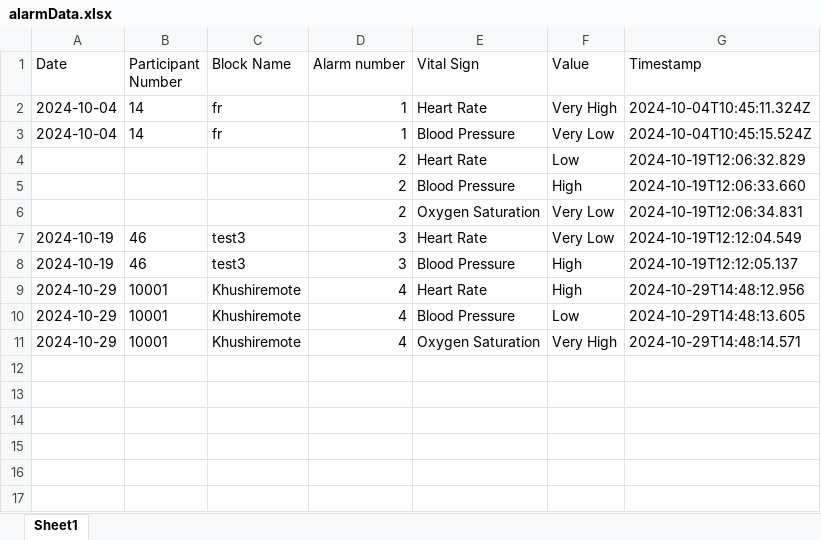
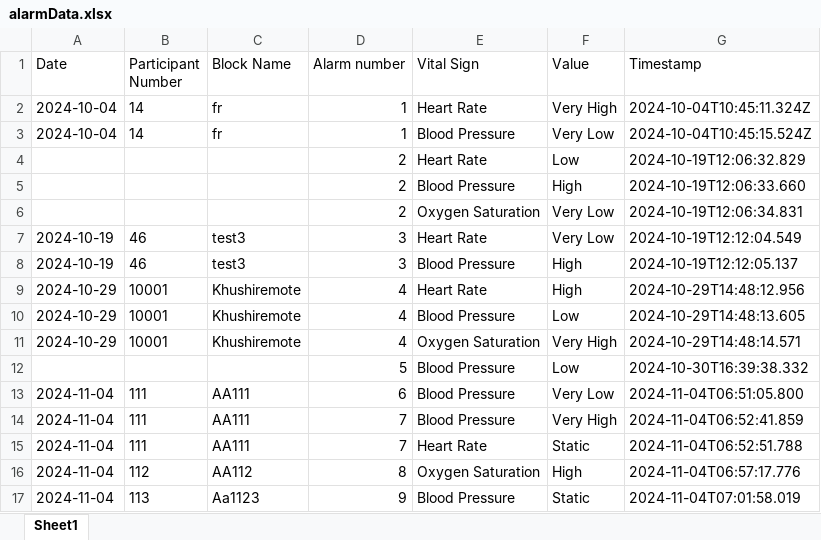
Before and after one commit to khushi-naik/probe-interface, an Excel workbook: alarmData.xlsx, sheet Sheet1, drawn as a sheet; values as stored, in another font and other column widths than the file's, no borders; the diff names each change by its address in the sheet, - before the commit and + after, or states it on an @@ line.

```diff
--- a/alarmData.xlsx (sheet Sheet1)
+++ b/alarmData.xlsx (sheet Sheet1)
+row 12:  |  |  | 5 | Blood Pressure | Low | 2024-10-30T16:39:38.332
+row 13: 2024-11-04 | 111 | AA111 | 6 | Blood Pressure | Very Low | 2024-11-04T06:51:05.800
+row 14: 2024-11-04 | 111 | AA111 | 7 | Blood Pressure | Very High | 2024-11-04T06:52:41.859
+row 15: 2024-11-04 | 111 | AA111 | 7 | Heart Rate | Static | 2024-11-04T06:52:51.788
+row 16: 2024-11-04 | 112 | AA112 | 8 | Oxygen Saturation | High | 2024-11-04T06:57:17.776
+row 17: 2024-11-04 | 113 | Aa1123 | 9 | Blood Pressure | Static | 2024-11-04T07:01:58.019
```
Also changed, not shown: trendData.xlsx, 8 other files.
